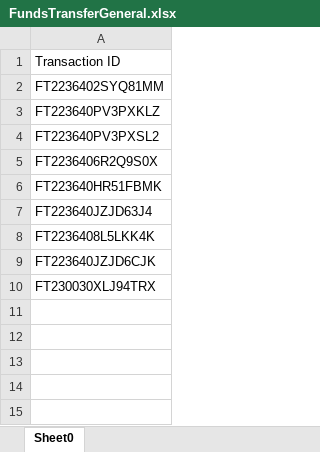
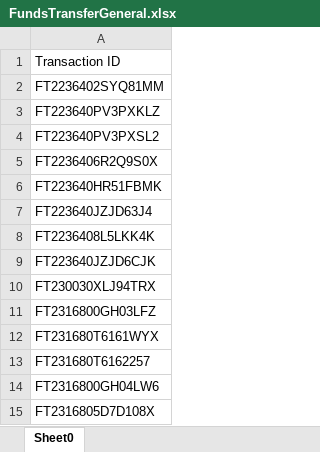
Before and after one commit to saribshamim001/storage, an Excel workbook: Data/FundsTransferGeneral.xlsx, sheet Sheet0, drawn as a sheet; values as stored, in another font and other column widths than the file's, no borders; the diff names each change by its address in the sheet, - before the commit and + after, or states it on an @@ line.

```diff
--- a/Data/FundsTransferGeneral.xlsx (sheet Sheet0)
+++ b/Data/FundsTransferGeneral.xlsx (sheet Sheet0)
+row 11: FT2316800GH03LFZ
+row 12: FT231680T6161WYX
+row 13: FT231680T6162257
+row 14: FT2316800GH04LW6
+row 15: FT2316805D7D108X
```
Also changed, not shown: Data/FundsTransferOnline.xlsx, Excel Data/Accounts.xlsx, 11 other files.
